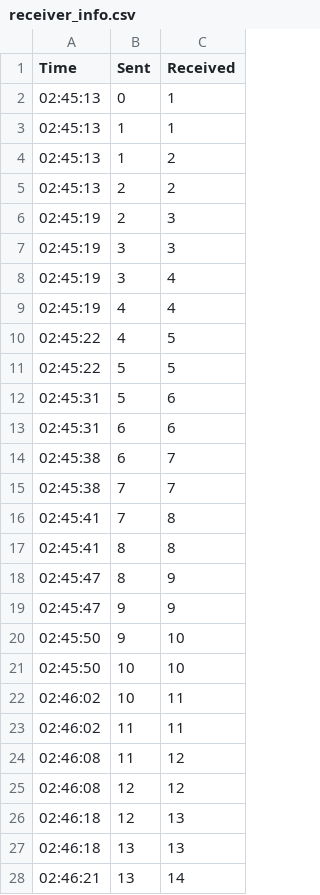
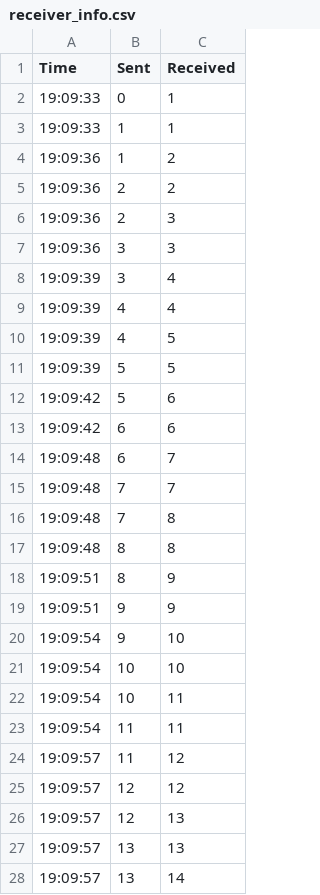
Before and after one commit to COMP7005/TCPLossyNetwork, a CSV file: src/receiver/receiver_info.csv, drawn as a sheet; only a part is shown; the diff covers the shown part only.

```diff
--- a/src/receiver/receiver_info.csv
+++ b/src/receiver/receiver_info.csv
@@ -1,28 +1,28 @@
 Time,Sent,Received
-02:45:13, 0, 1
-02:45:13, 1, 1
-02:45:13, 1, 2
-02:45:13, 2, 2
-02:45:19, 2, 3
-02:45:19, 3, 3
-02:45:19, 3, 4
-02:45:19, 4, 4
-02:45:22, 4, 5
-02:45:22, 5, 5
-02:45:31, 5, 6
-02:45:31, 6, 6
-02:45:38, 6, 7
-02:45:38, 7, 7
-02:45:41, 7, 8
-02:45:41, 8, 8
-02:45:47, 8, 9
-02:45:47, 9, 9
-02:45:50, 9, 10
-02:45:50, 10, 10
-02:46:02, 10, 11
-02:46:02, 11, 11
-02:46:08, 11, 12
-02:46:08, 12, 12
-02:46:18, 12, 13
-02:46:18, 13, 13
-02:46:21, 13, 14
+19:09:33, 0, 1
+19:09:33, 1, 1
+19:09:36, 1, 2
+19:09:36, 2, 2
+19:09:36, 2, 3
+19:09:36, 3, 3
+19:09:39, 3, 4
+19:09:39, 4, 4
+19:09:39, 4, 5
+19:09:39, 5, 5
+19:09:42, 5, 6
+19:09:42, 6, 6
+19:09:48, 6, 7
+19:09:48, 7, 7
+19:09:48, 7, 8
+19:09:48, 8, 8
+19:09:51, 8, 9
+19:09:51, 9, 9
+19:09:54, 9, 10
+19:09:54, 10, 10
+19:09:54, 10, 11
+19:09:54, 11, 11
+19:09:57, 11, 12
+19:09:57, 12, 12
+19:09:57, 12, 13
+19:09:57, 13, 13
+19:09:57, 13, 14
```
Also changed, not shown: 1 edited cell elsewhere in this file, src/proxy/proxy_info.csv, src/sender/sender_info.csv, 7 other files.
